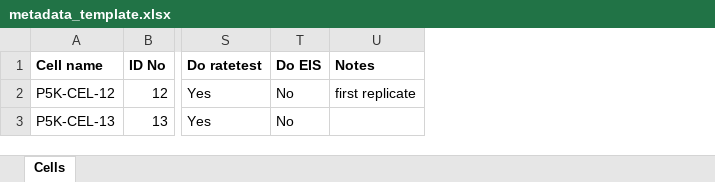
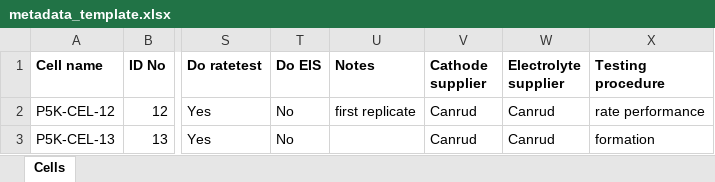
Before and after one commit to Shirleyyyxy1226/CellSeer, an Excel workbook: frontend/public/metadata_template.xlsx, sheet Cells, drawn as a sheet; only a part is shown, gaps mark what is left out; values as stored, in another font and other column widths than the file's, no borders; the diff names each change by its address in the sheet, - before the commit and + after, or states it on an @@ line.

Commit message:
docs: document custom metadata columns and show them in the template
Explain in the metadata guide that any extra column is kept with the cell,
displayed on the cell card, and offered as a hierarchy level when it can group
cells (2+ distinct values) — identical for uploads and DIGIBAT. Add example
extra columns to the metadata template to demonstrate.

```diff
--- a/frontend/public/metadata_template.xlsx (sheet Cells)
+++ b/frontend/public/metadata_template.xlsx (sheet Cells)
+column V (Cathode supplier), rows 2-3: Canrud | Canrud
+column W (Electrolyte supplier), rows 2-3: Canrud | Canrud
+column X (Testing procedure), rows 2-3: rate performance | formation
```
Also changed, not shown: 2 other files.
